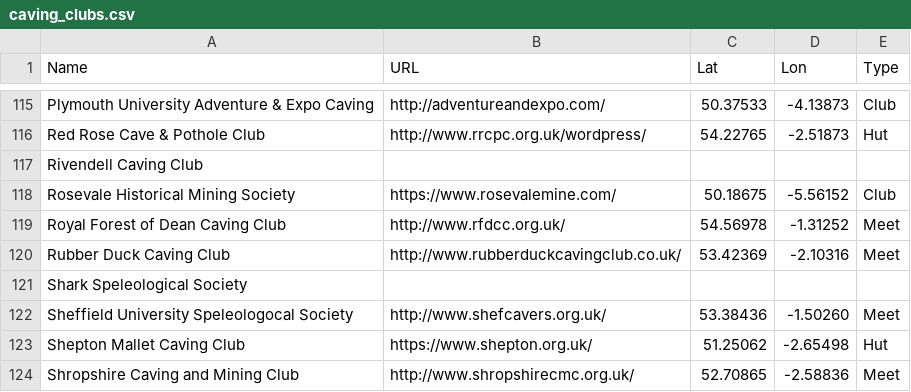
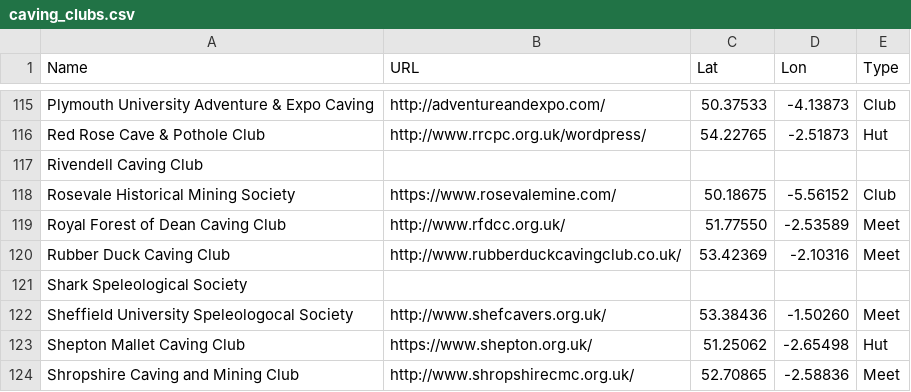
Before and after one commit to BritishCavingAssociation/bca-clubs-map, a CSV file: caving_clubs.csv, drawn as a sheet; only a part is shown, gaps mark what is left out.

Commit message:
Moved RFoDCC

```diff
--- a/caving_clubs.csv
+++ b/caving_clubs.csv
@@ -118,3 +118,3 @@ Rivendell Caving Club,,,,
 Rosevale Historical Mining Society,https://www.rosevalemine.com/,50.18675,-5.56152,Club
-Royal Forest of Dean Caving Club,http://www.rfdcc.org.uk/,54.56978,-1.31252,Meet
+Royal Forest of Dean Caving Club,http://www.rfdcc.org.uk/,51.77550,-2.53589,Meet
 Rubber Duck Caving Club,http://www.rubberduckcavingclub.co.uk/,53.42369,-2.10316,Meet
```
